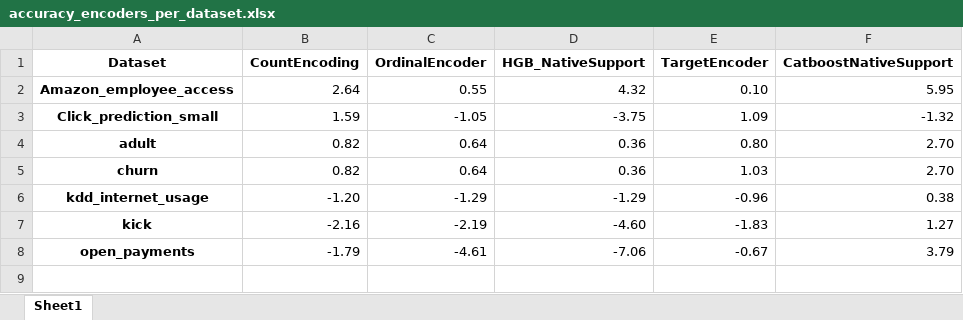
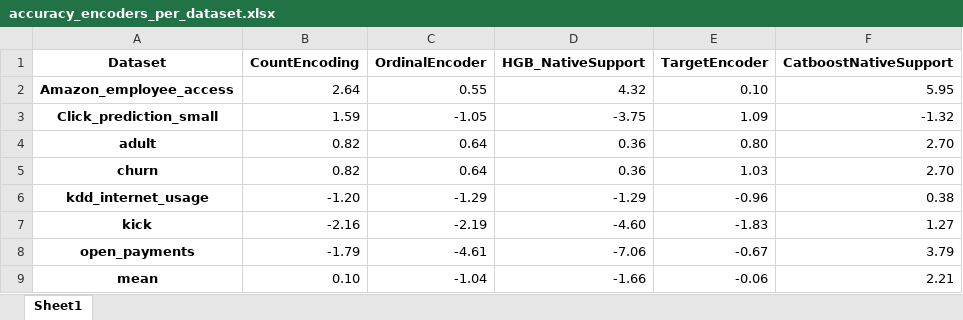
Before and after one commit to JaviNico99/MT-JNG, an Excel workbook: ResultsAnalysis/accuracy_encoders_per_dataset.xlsx, sheet Sheet1, drawn as a sheet; values as stored, in another font and other column widths than the file's, no borders; the diff names each change by its address in the sheet, - before the commit and + after, or states it on an @@ line.

```diff
--- a/ResultsAnalysis/accuracy_encoders_per_dataset.xlsx (sheet Sheet1)
+++ b/ResultsAnalysis/accuracy_encoders_per_dataset.xlsx (sheet Sheet1)
+row 9: mean | 0.10 | -1.04 | -1.66 | -0.06 | 2.21
```
Also changed, not shown: ResultsAnalysis/results_ranking.xlsx, ResultsAnalysis/time_encoders_per_dataset.xlsx, 1 other file.
